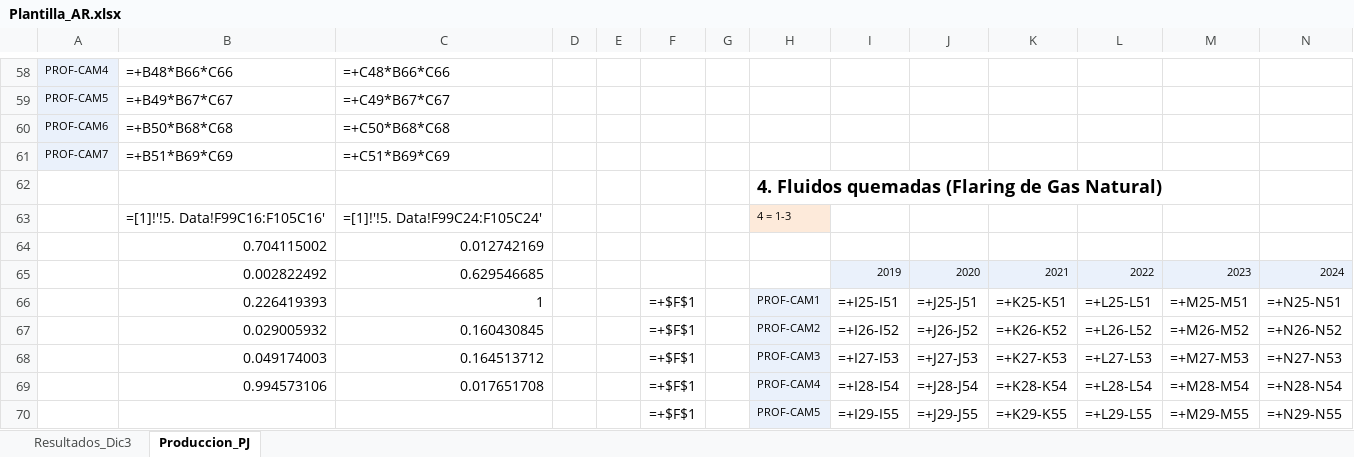
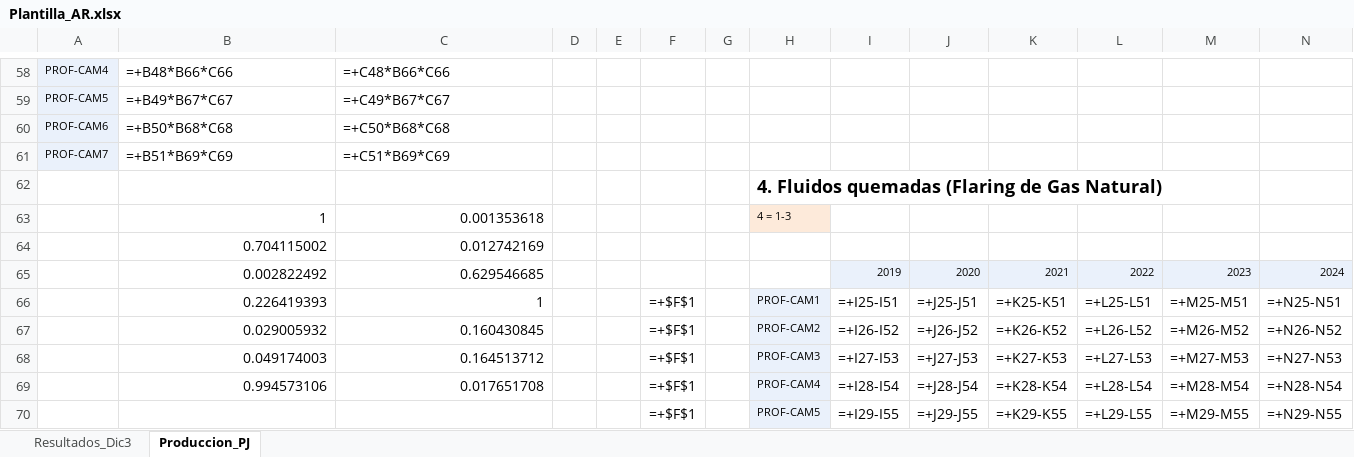
Before and after one commit to UIS-ECP/TIMES-UIS-v1-Nov, an Excel workbook: Exported_files/Plantilla_AR.xlsx, sheet Produccion_PJ, drawn as a sheet; only a part is shown, gaps mark what is left out; values as stored, in another font and other column widths than the file's, no borders; formulas are shown in place of their values; conditional formats not drawn; removed rows and columns are numbered as before the commit, all else as after; rows hold the shown columns only; the diff names each change by its address in the sheet, - before the commit and + after, or states it on an @@ line.

```diff
--- a/Exported_files/Plantilla_AR.xlsx (sheet Produccion_PJ)
+++ b/Exported_files/Plantilla_AR.xlsx (sheet Produccion_PJ)
-row 63:  | =[1]!'!5. Data!F99C16:F105C16' | =[1]!'!5. Data!F99C24:F105C24' |  |  |  |  | 4 = 1-3
+row 63:  | 1 | 0.001353618 |  |  |  |  | 4 = 1-3
```
Also changed, not shown: Exported_files/Plantilla_AR_PruebaDosUsuarios.xlsx.
